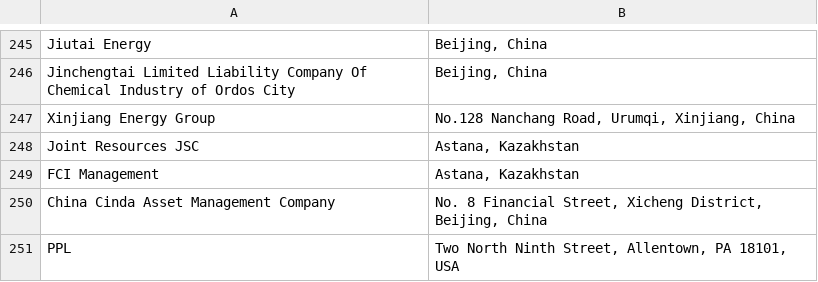
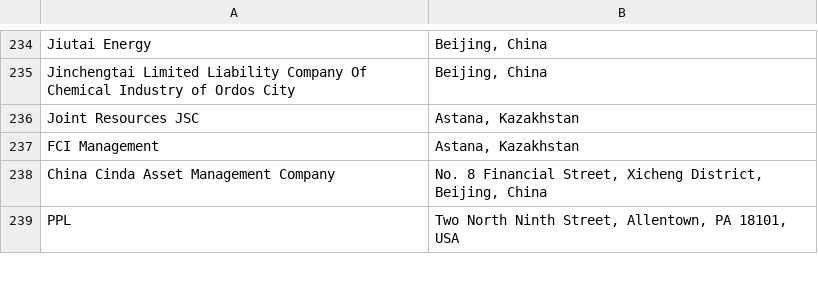
Before and after one commit to dataforgoodfr/CarbonBombs, a CSV file: data_sources/Data_chatGPT_company_hq_adress.csv, drawn as a sheet; only a part is shown, gaps mark what is left out; the diff covers the shown part only; the diff names each change by its address in the sheet, - before the commit and + after, or states it on an @@ line.

```diff
--- a/data_sources/Data_chatGPT_company_hq_adress.csv
+++ b/data_sources/Data_chatGPT_company_hq_adress.csv
-row 247: Xinjiang Energy Group | No.128 Nanchang Road, Urumqi, Xinjiang, China
```
Also changed, not shown: 14 removed rows and 4 edited cells elsewhere in this file.
